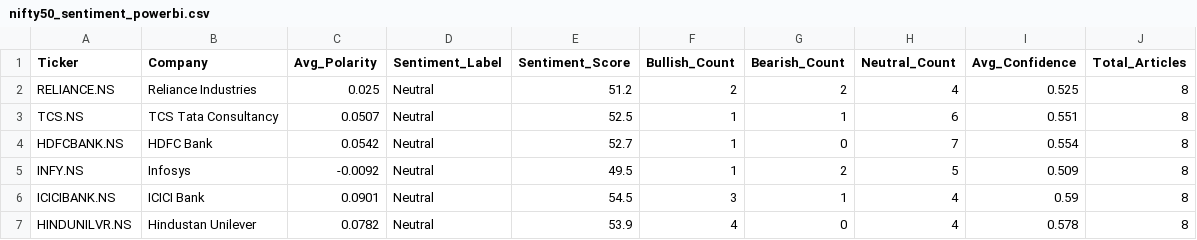
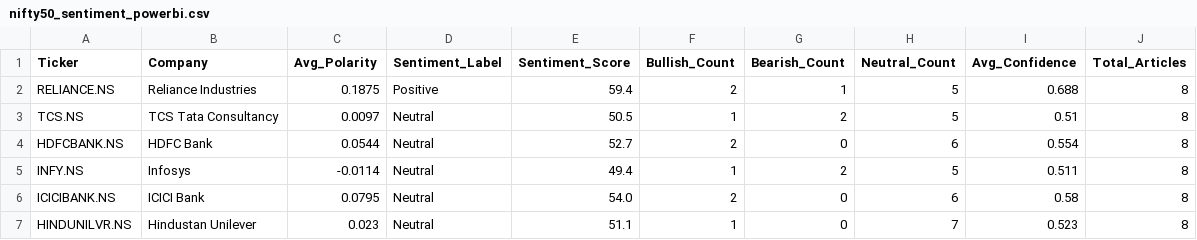
Before and after one commit to Pushkarsinghs/indian_stock-analysis, a CSV file: streamlit_app/data/nifty50_sentiment_powerbi.csv, drawn as a sheet; only a part is shown; the diff covers the shown part only.

```diff
--- a/streamlit_app/data/nifty50_sentiment_powerbi.csv
+++ b/streamlit_app/data/nifty50_sentiment_powerbi.csv
@@ -1,7 +1,7 @@
 Ticker,Company,Avg_Polarity,Sentiment_Label,Sentiment_Score,Bullish_Count,Bearish_Count,Neutral_Count,Avg_Confidence,Total_Articles
-RELIANCE.NS,Reliance Industries,0.025,Neutral,51.2,2,2,4,0.525,8
-TCS.NS,TCS Tata Consultancy,0.0507,Neutral,52.5,1,1,6,0.551,8
-HDFCBANK.NS,HDFC Bank,0.0542,Neutral,52.7,1,0,7,0.554,8
-INFY.NS,Infosys,-0.0092,Neutral,49.5,1,2,5,0.509,8
-ICICIBANK.NS,ICICI Bank,0.0901,Neutral,54.5,3,1,4,0.59,8
-HINDUNILVR.NS,Hindustan Unilever,0.0782,Neutral,53.9,4,0,4,0.578,8
+RELIANCE.NS,Reliance Industries,0.1875,Positive,59.4,2,1,5,0.688,8
+TCS.NS,TCS Tata Consultancy,0.0097,Neutral,50.5,1,2,5,0.51,8
+HDFCBANK.NS,HDFC Bank,0.0544,Neutral,52.7,2,0,6,0.554,8
+INFY.NS,Infosys,-0.0114,Neutral,49.4,1,2,5,0.511,8
+ICICIBANK.NS,ICICI Bank,0.0795,Neutral,54.0,2,0,6,0.58,8
+HINDUNILVR.NS,Hindustan Unilever,0.023,Neutral,51.1,1,0,7,0.523,8
```
Also changed, not shown: 168 edited cells elsewhere in this file, streamlit_app/data/latest_signals.csv, streamlit_app/data/nifty50_headlines_powerbi.csv, 4 other files.
